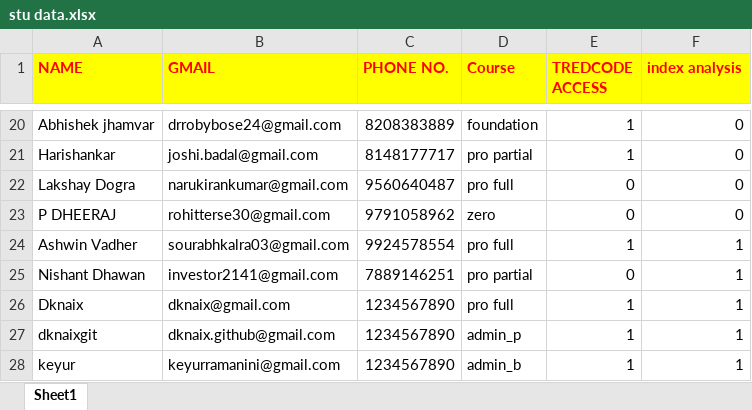
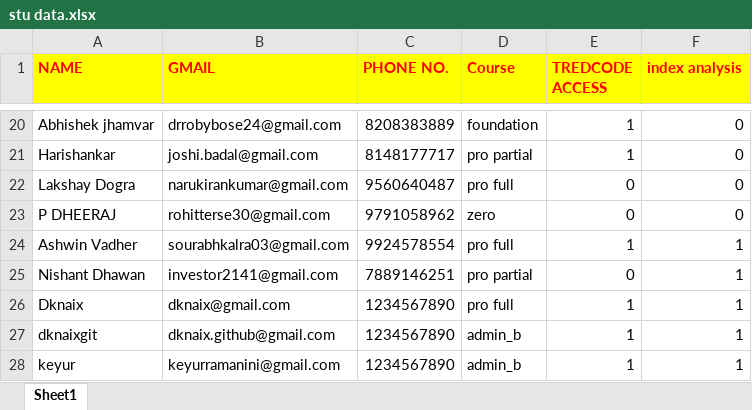
Before and after one commit to tcistudents/tci-students, an Excel workbook: stu data.xlsx, sheet Sheet1, drawn as a sheet; only a part is shown, gaps mark what is left out; values as stored, in another font and other column widths than the file's, no borders; the diff names each change by its address in the sheet, - before the commit and + after, or states it on an @@ line.

```diff
--- a/stu data.xlsx (sheet Sheet1)
+++ b/stu data.xlsx (sheet Sheet1)
-D27 (Course): admin_p
+D27 (Course): admin_b
```
Also changed, not shown: 3 other files.
